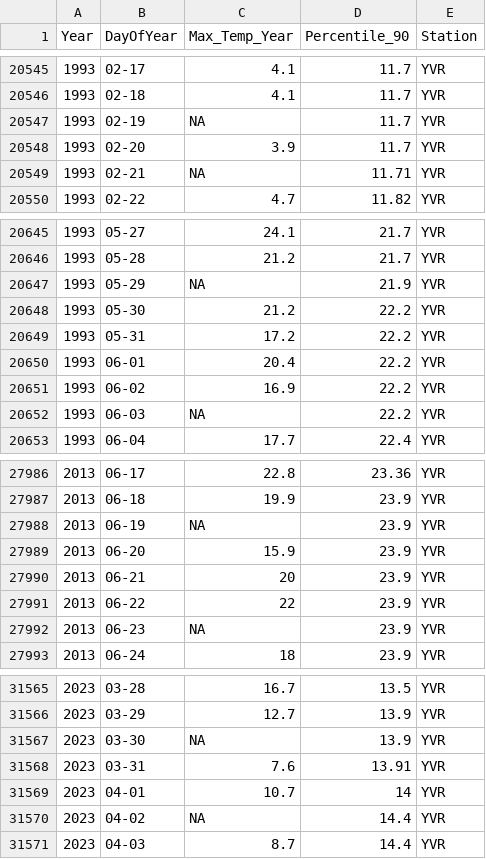
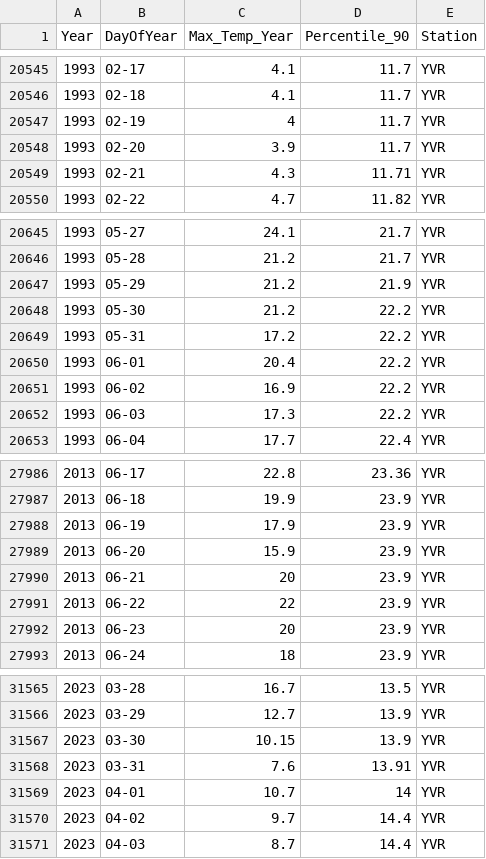
Before and after one commit to alexlin519/climate_extrem_time_series_analysis, a CSV file: output/YVR_heatmap_data.csv, drawn as a sheet; only a part is shown, gaps mark what is left out; the diff covers the shown part only.

```diff
--- a/output/YVR_heatmap_data.csv
+++ b/output/YVR_heatmap_data.csv
@@ -20546,5 +20546,5 @@
 1993,"02-18",4.1,11.7,"YVR"
-1993,"02-19",NA,11.7,"YVR"
+1993,"02-19",4,11.7,"YVR"
 1993,"02-20",3.9,11.7,"YVR"
-1993,"02-21",NA,11.71,"YVR"
+1993,"02-21",4.3,11.71,"YVR"
 1993,"02-22",4.7,11.82,"YVR"
@@ -20646,3 +20646,3 @@
 1993,"05-28",21.2,21.7,"YVR"
-1993,"05-29",NA,21.9,"YVR"
+1993,"05-29",21.2,21.9,"YVR"
 1993,"05-30",21.2,22.2,"YVR"
@@ -20651,3 +20651,3 @@
 1993,"06-02",16.9,22.2,"YVR"
-1993,"06-03",NA,22.2,"YVR"
+1993,"06-03",17.3,22.2,"YVR"
 1993,"06-04",17.7,22.4,"YVR"
@@ -27987,3 +27987,3 @@
 2013,"06-18",19.9,23.9,"YVR"
-2013,"06-19",NA,23.9,"YVR"
+2013,"06-19",17.9,23.9,"YVR"
 2013,"06-20",15.9,23.9,"YVR"
@@ -27991,3 +27991,3 @@
 2013,"06-22",22,23.9,"YVR"
-2013,"06-23",NA,23.9,"YVR"
+2013,"06-23",20,23.9,"YVR"
 2013,"06-24",18,23.9,"YVR"
@@ -31566,6 +31566,6 @@
 2023,"03-29",12.7,13.9,"YVR"
-2023,"03-30",NA,13.9,"YVR"
+2023,"03-30",10.15,13.9,"YVR"
 2023,"03-31",7.6,13.91,"YVR"
 2023,"04-01",10.7,14,"YVR"
-2023,"04-02",NA,14.4,"YVR"
+2023,"04-02",9.7,14.4,"YVR"
 2023,"04-03",8.7,14.4,"YVR"
```
Also changed, not shown: 54 edited cells elsewhere in this file, output/YVR_monthly_max_EHF.csv, output/df_ehf_all.csv, 14 other files.
